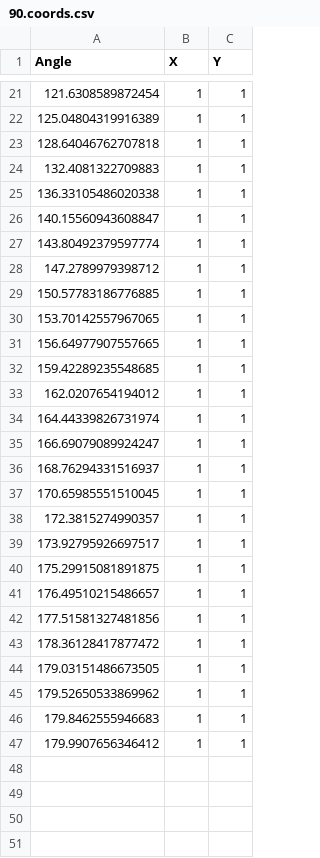
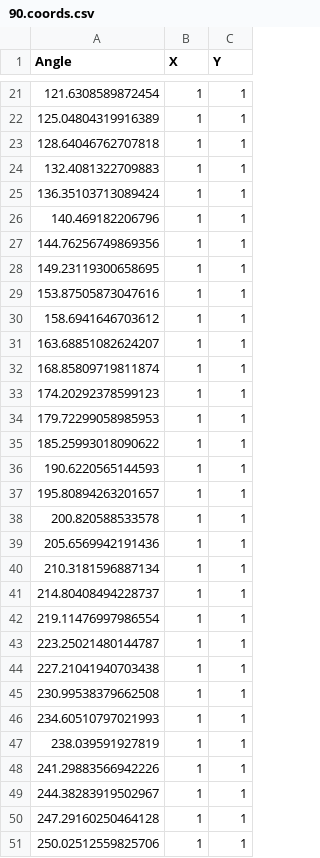
Before and after one commit to yteam3211/2022_Robot_code, a CSV file: src/main/deploy/90/90.coords.csv, drawn as a sheet; only a part is shown, gaps mark what is left out; the diff covers the shown part only.

```diff
--- a/src/main/deploy/90/90.coords.csv
+++ b/src/main/deploy/90/90.coords.csv
@@ -24,24 +24,28 @@ Angle,X,Y,
 132.4081322709883,1,1,
-136.33105486020338,1,1,
-140.15560943608847,1,1,
-143.80492379597774,1,1,
-147.2789979398712,1,1,
-150.57783186776885,1,1,
-153.70142557967065,1,1,
-156.64977907557665,1,1,
-159.42289235548685,1,1,
-162.0207654194012,1,1,
-164.44339826731974,1,1,
-166.69079089924247,1,1,
-168.76294331516937,1,1,
-170.65985551510045,1,1,
-172.3815274990357,1,1,
-173.92795926697517,1,1,
-175.29915081891875,1,1,
-176.49510215486657,1,1,
-177.51581327481856,1,1,
-178.36128417877472,1,1,
-179.03151486673505,1,1,
-179.52650533869962,1,1,
-179.8462555946683,1,1,
-179.9907656346412,1,1,
+136.35103713089424,1,1,
+140.469182206796,1,1,
+144.76256749869356,1,1,
+149.23119300658695,1,1,
+153.87505873047616,1,1,
+158.6941646703612,1,1,
+163.68851082624207,1,1,
+168.85809719811874,1,1,
+174.20292378599123,1,1,
+179.72299058985953,1,1,
+185.25993018090622,1,1,
+190.6220565144593,1,1,
+195.80894263201657,1,1,
+200.820588533578,1,1,
+205.6569942191436,1,1,
+210.3181596887134,1,1,
+214.80408494228737,1,1,
+219.11476997986554,1,1,
+223.25021480144787,1,1,
+227.21041940703438,1,1,
+230.99538379662508,1,1,
+234.60510797021993,1,1,
+238.039591927819,1,1,
+241.29883566942226,1,1,
+244.38283919502967,1,1,
+247.29160250464128,1,1,
+250.02512559825706,1,1,
```
Also changed, not shown: 15 added rows elsewhere in this file, src/main/deploy/90/90.left.csv, src/main/deploy/90/90.right.csv, 26 other files.
